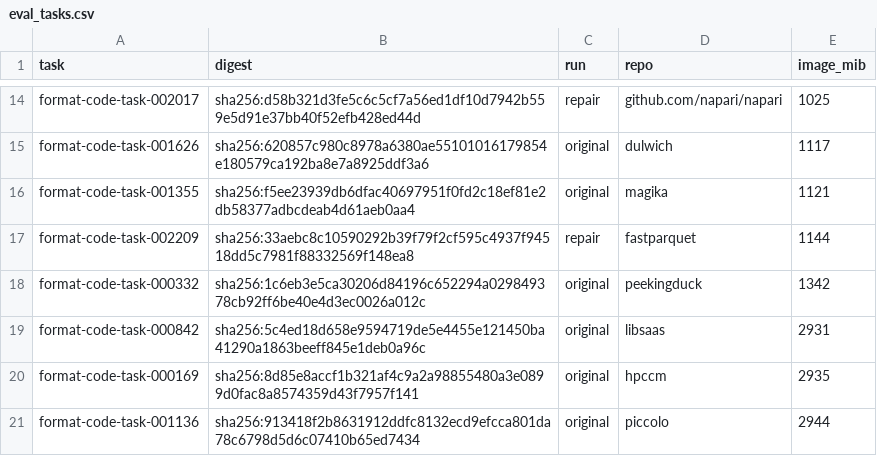
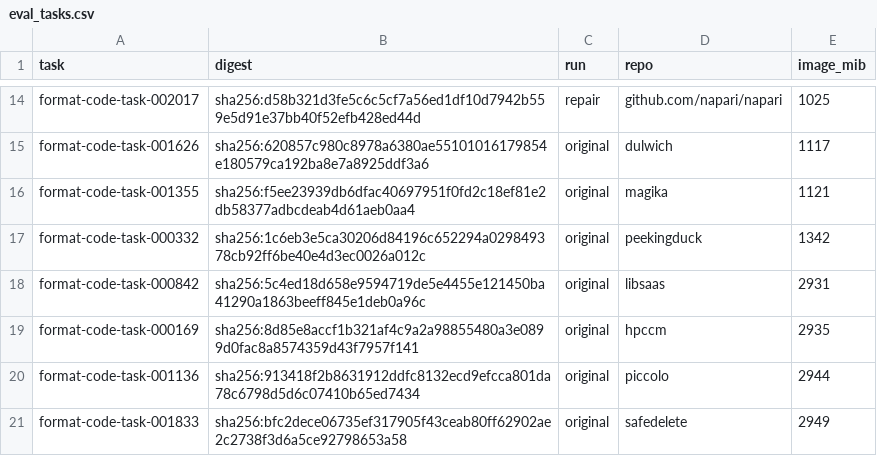
Before and after one commit to PeterMakhnatch/eval-lab, a CSV file: research/experiments/ovn-sft-v0/eval_tasks.csv, drawn as a sheet; only a part is shown, gaps mark what is left out; removed rows and columns are numbered as before the commit, all else as after; the diff names each change by its address in the sheet, - before the commit and + after, or states it on an @@ line.

Commit message:
Re-freeze the overnight eval set (v2): drop pandas task 002209, add test-package disjointness check

```diff
--- a/research/experiments/ovn-sft-v0/eval_tasks.csv
+++ b/research/experiments/ovn-sft-v0/eval_tasks.csv
-row 17: format-code-task-002209 | sha256:33aebc8c10590292b39f79f2cf595c4937f94518dd5c7981f88332569f148ea8 | repair | fastparquet | 1144
+row 21: format-code-task-001833 | sha256:bfc2dece06735ef317905f43ceab80ff62902ae2c2738f3d6a5ce92798653a58 | original | safedelete | 2949
```
Also changed, not shown: 3 other files.
